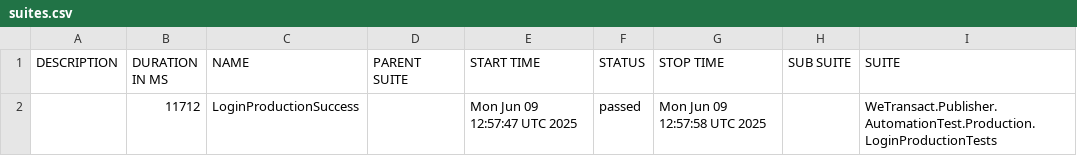
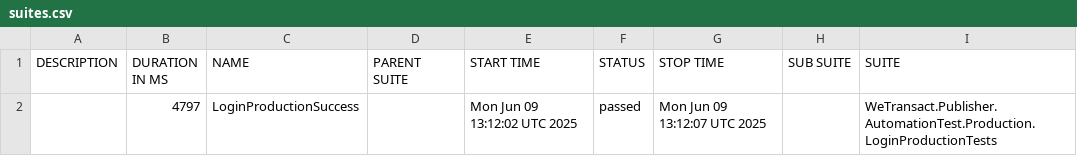
Before and after one commit to phatle1/Mai, a CSV file: data/suites.csv, drawn as a sheet; only a part is shown; the diff names each change by its address in the sheet, - before the commit and + after, or states it on an @@ line.

```diff
--- a/data/suites.csv
+++ b/data/suites.csv
-B2 (DURATION IN MS): 11712
+B2 (DURATION IN MS): 4797
-E2 (START TIME): Mon Jun 09 12:57:47 UTC 2025
+E2 (START TIME): Mon Jun 09 13:12:02 UTC 2025
-G2 (STOP TIME): Mon Jun 09 12:57:58 UTC 2025
+G2 (STOP TIME): Mon Jun 09 13:12:07 UTC 2025
```
Also changed, not shown: 15 other files.
